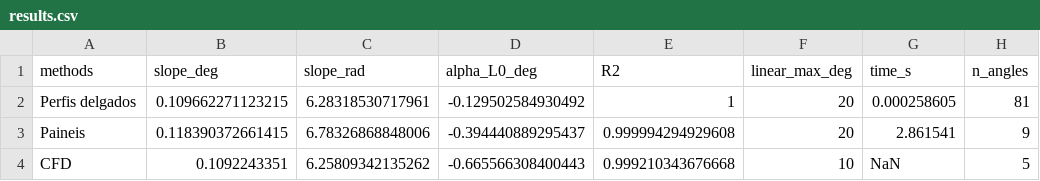
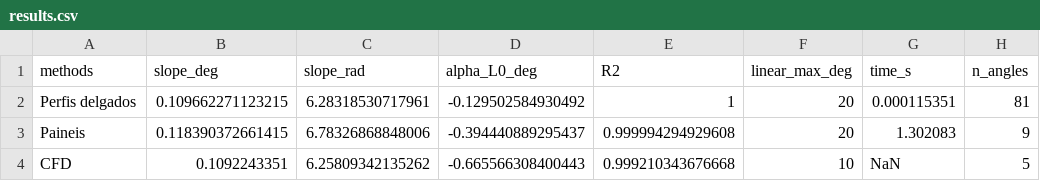
Before and after one commit to Samuel-Fortunato/Aerodin-mica, a CSV file: Comparison/results.csv, drawn as a sheet.

Commit message:
report: generate calculation timings from MATLAB results

```diff
--- a/Comparison/results.csv
+++ b/Comparison/results.csv
@@ -1,4 +1,4 @@
 methods,slope_deg,slope_rad,alpha_L0_deg,R2,linear_max_deg,time_s,n_angles
-Perfis delgados,0.109662271123215,6.28318530717961,-0.129502584930492,1,20,0.000258605,81
-Paineis,0.118390372661415,6.78326868848006,-0.394440889295437,0.999994294929608,20,2.861541,9
+Perfis delgados,0.109662271123215,6.28318530717961,-0.129502584930492,1,20,0.000115351,81
+Paineis,0.118390372661415,6.78326868848006,-0.394440889295437,0.999994294929608,20,1.302083,9
 CFD,0.1092243351,6.25809342135262,-0.665566308400443,0.999210343676668,10,NaN,5
```
Also changed, not shown: panel-method/results.csv, thin-airfoil/results.csv, 4 other files.
